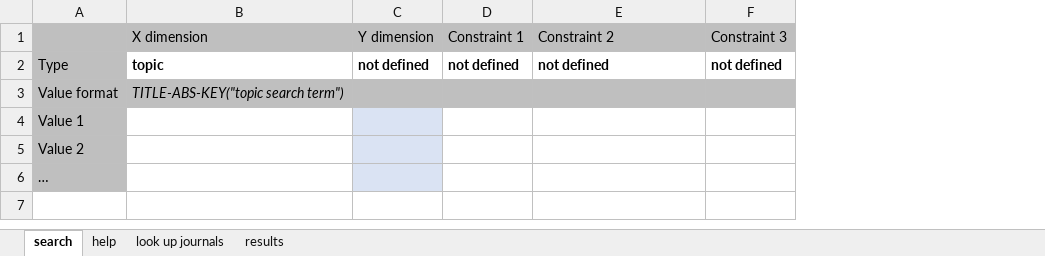
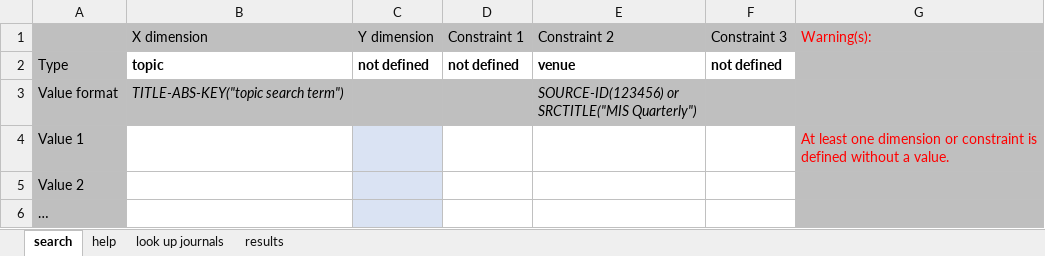
Before and after one commit to spzwanenburg/PermuSearch, an Excel workbook: v2/template v2.xlsx, sheet search, drawn as a sheet; values as stored, in another font and other column widths than the file's, no borders; conditional formats not drawn; ↵ is a line break in a cell; the diff names each change by its address in the sheet, - before the commit and + after, or states it on an @@ line.

Commit message:
improved error message

```diff
--- a/v2/template v2.xlsx (sheet search)
+++ b/v2/template v2.xlsx (sheet search)
+column G (Warning(s):), row 4: At least one dimension or constraint is defined without a value.
-E2 (Constraint 2): not defined
+E2 (Constraint 2): venue
-E3 (Constraint 2): (empty)
+E3 (Constraint 2): SOURCE-ID(123456) or ↵ SRCTITLE("MIS Quarterly")
```
Also changed, not shown: hidden cells.
